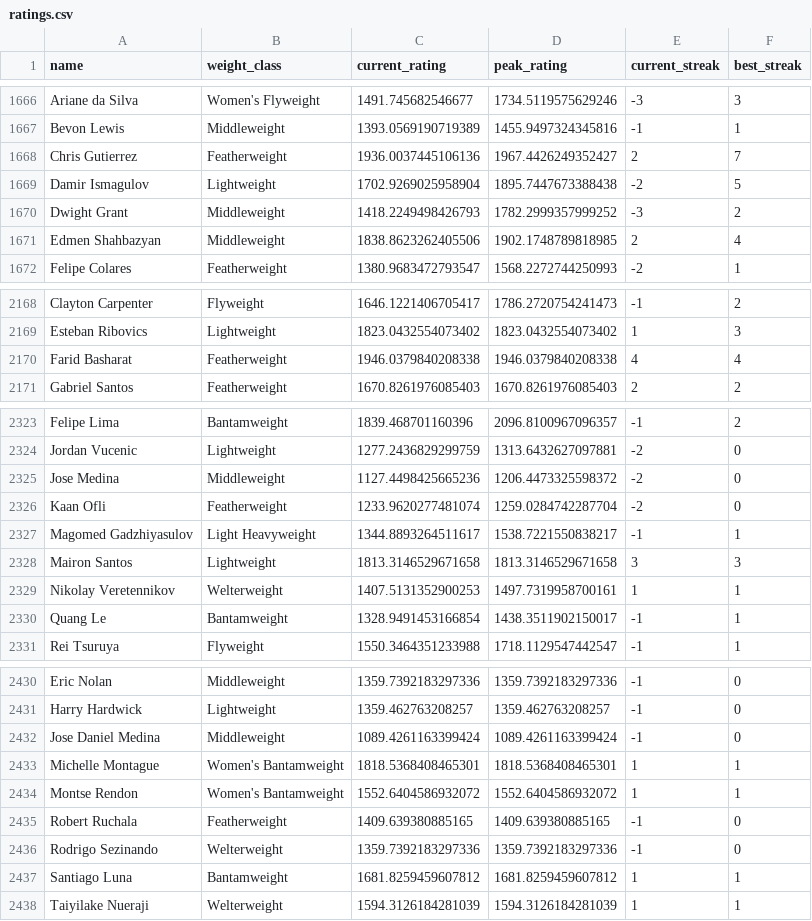
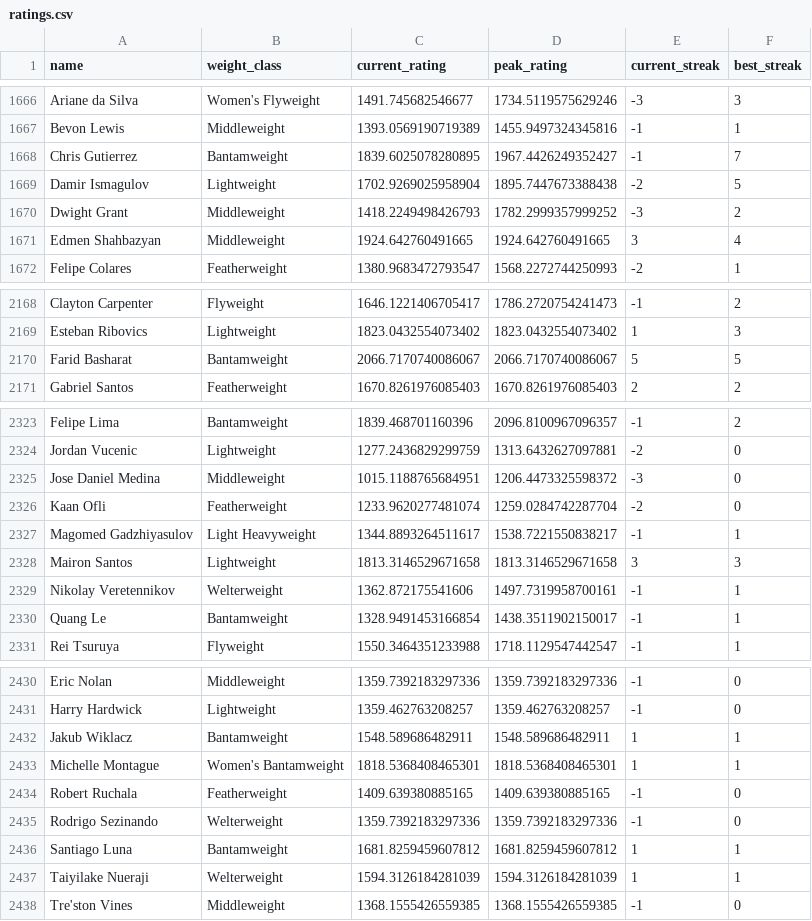
Before and after one commit to kliuc/ufc-glicko-2, a CSV file: data/ratings.csv, drawn as a sheet; only a part is shown, gaps mark what is left out; the diff covers the shown part only.

```diff
--- a/data/ratings.csv
+++ b/data/ratings.csv
@@ -1667,6 +1667,6 @@ Ariane da Silva,Women's Flyweight,1491.745682546677,1734.5119575629246,-3,3
 Bevon Lewis,Middleweight,1393.0569190719389,1455.9497324345816,-1,1
-Chris Gutierrez,Featherweight,1936.0037445106136,1967.4426249352427,2,7
+Chris Gutierrez,Bantamweight,1839.6025078280895,1967.4426249352427,-1,7
 Damir Ismagulov,Lightweight,1702.9269025958904,1895.7447673388438,-2,5
 Dwight Grant,Middleweight,1418.2249498426793,1782.2999357999252,-3,2
-Edmen Shahbazyan,Middleweight,1838.8623262405506,1902.1748789818985,2,4
+Edmen Shahbazyan,Middleweight,1924.642760491665,1924.642760491665,3,4
 Felipe Colares,Featherweight,1380.9683472793547,1568.2272744250993,-2,1
@@ -2169,3 +2169,3 @@ Clayton Carpenter,Flyweight,1646.1221406705417,1786.2720754241473,-1,2
 Esteban Ribovics,Lightweight,1823.0432554073402,1823.0432554073402,1,3
-Farid Basharat,Featherweight,1946.0379840208338,1946.0379840208338,4,4
+Farid Basharat,Bantamweight,2066.7170740086067,2066.7170740086067,5,5
 Gabriel Santos,Featherweight,1670.8261976085403,1670.8261976085403,2,2
@@ -2324,3 +2324,3 @@ Felipe Lima,Bantamweight,1839.468701160396,2096.8100967096357,-1,2
 Jordan Vucenic,Lightweight,1277.2436829299759,1313.6432627097881,-2,0
-Jose Medina,Middleweight,1127.4498425665236,1206.4473325598372,-2,0
+Jose Daniel Medina,Middleweight,1015.1188765684951,1206.4473325598372,-3,0
 Kaan Ofli,Featherweight,1233.9620277481074,1259.0284742287704,-2,0
@@ -2328,3 +2328,3 @@ Magomed Gadzhiyasulov,Light Heavyweight,1344.8893264511617,1538.7221550838217,-1
 Mairon Santos,Lightweight,1813.3146529671658,1813.3146529671658,3,3
-Nikolay Veretennikov,Welterweight,1407.5131352900253,1497.7319958700161,1,1
+Nikolay Veretennikov,Welterweight,1362.872175541606,1497.7319958700161,-1,1
 Quang Le,Bantamweight,1328.9491453166854,1438.3511902150017,-1,1
@@ -2431,5 +2431,4 @@ Eric Nolan,Middleweight,1359.7392183297336,1359.7392183297336,-1,0
 Harry Hardwick,Lightweight,1359.462763208257,1359.462763208257,-1,0
-Jose Daniel Medina,Middleweight,1089.4261163399424,1089.4261163399424,-1,0
+Jakub Wiklacz,Bantamweight,1548.589686482911,1548.589686482911,1,1
 Michelle Montague,Women's Bantamweight,1818.5368408465301,1818.5368408465301,1,1
-Montse Rendon,Women's Bantamweight,1552.6404586932072,1552.6404586932072,1,1
 Robert Ruchala,Featherweight,1409.639380885165,1409.639380885165,-1,0
@@ -2438 +2437,2 @@ Santiago Luna,Bantamweight,1681.8259459607812,1681.8259459607812,1,1
 Taiyilake Nueraji,Welterweight,1594.3126184281039,1594.3126184281039,1,1
+Tre'ston Vines,Middleweight,1368.1555426559385,1368.1555426559385,-1,0
```
Also changed, not shown: 67 edited cells elsewhere in this file, 3 other files.
